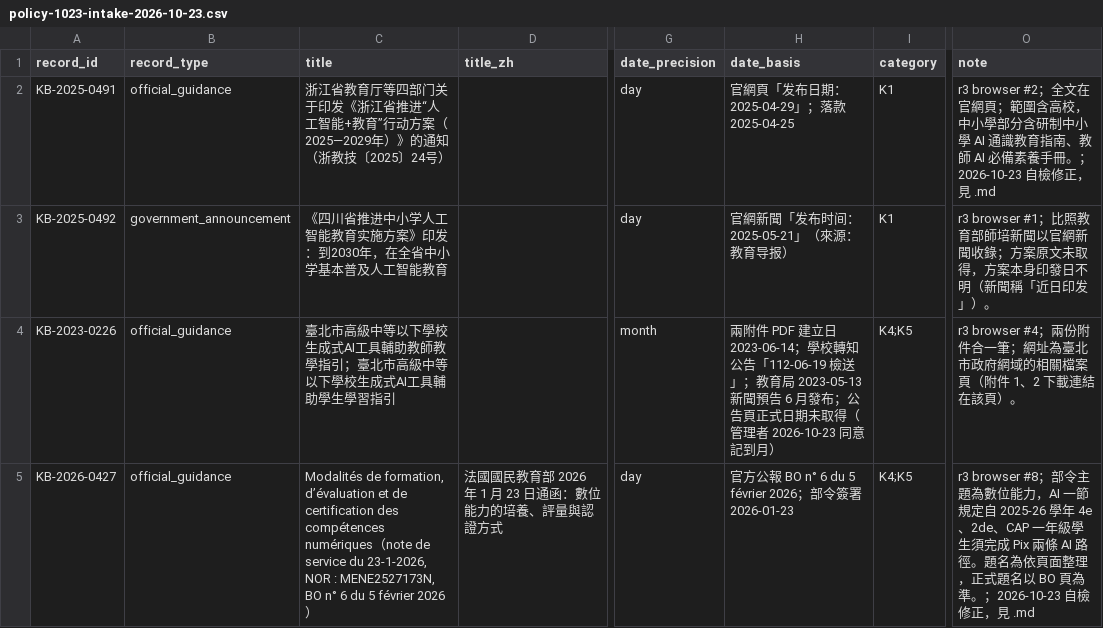
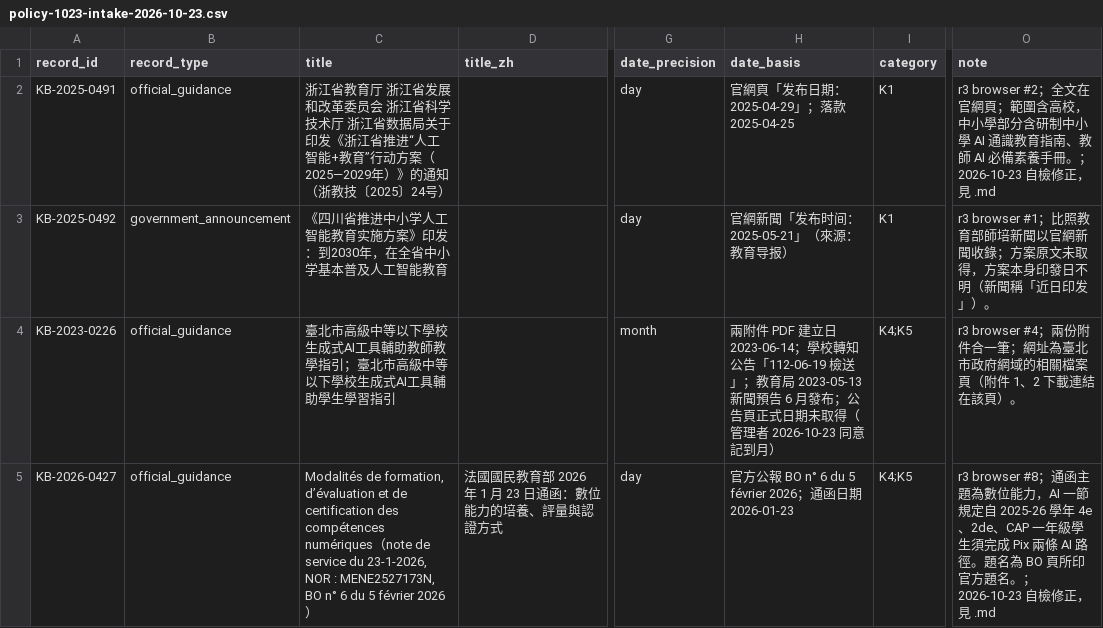
Before and after one commit to jhchenmooc/k12-ai-literacy-report, a CSV file: research/knowledge-base/reports/policy-1023-intake-2026-10-23.csv, drawn as a sheet; only a part is shown, gaps mark what is left out; the diff covers the shown part only; the diff names each change by its address in the sheet, - before the commit and + after, or states it on an @@ line.

```diff
--- a/research/knowledge-base/reports/policy-1023-intake-2026-10-23.csv
+++ b/research/knowledge-base/reports/policy-1023-intake-2026-10-23.csv
-C2 (title): …省教育厅等四部门关于印发…
+C2 (title): …省教育厅 浙江省发展和改革委员会 浙江省科学技术厅 浙江省数据局关于印发…
-H5 (date_basis): …5 février 2026；部令簽署 2026-01-23
+H5 (date_basis): …5 février 2026；通函日期 2026-01-23
-O5 (note): r3 browser #8；部令主題為數位能力，AI 一節規定自 2025-26 學年 4e、2de、CAP 一年級學生須完成 Pix 兩條 AI 路徑。題名為依頁面整理，正式題名以 BO 頁為準。；2026-10-23 自…
+O5 (note): r3 browser #8；通函主題為數位能力，AI 一節規定自 2025-26 學年 4e、2de、CAP 一年級學生須完成 Pix 兩條 AI 路徑。題名為 BO 頁所印官方題名。；2026-10-23 自…
```
Also changed, not shown: 3 edited cells elsewhere in this file, research/knowledge-base/data/records.csv, 7 other files.
